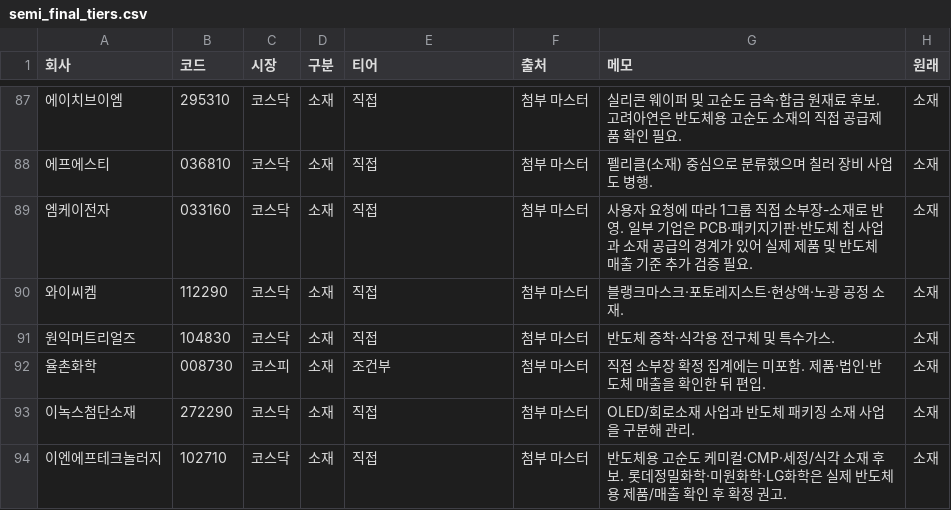
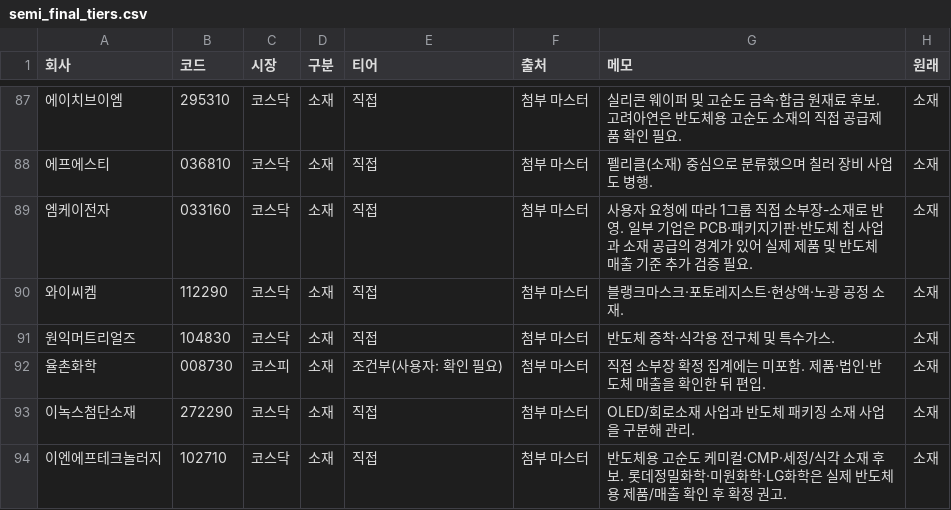
Before and after one commit to captaincatb-web/Sangsaengnews, a CSV file: scripts/semi_final_tiers.csv, drawn as a sheet; only a part is shown, gaps mark what is left out; the diff covers the shown part only; the diff names each change by its address in the sheet, - before the commit and + after, or states it on an @@ line.

```diff
--- a/scripts/semi_final_tiers.csv
+++ b/scripts/semi_final_tiers.csv
-E92 (티어): 조건부
+E92 (티어): 조건부(사용자: 확인 필요)
```
Also changed, not shown: 14 edited cells elsewhere in this file, scripts/partner_excluded.tsv, scripts/partner_listed_extra.tsv.
